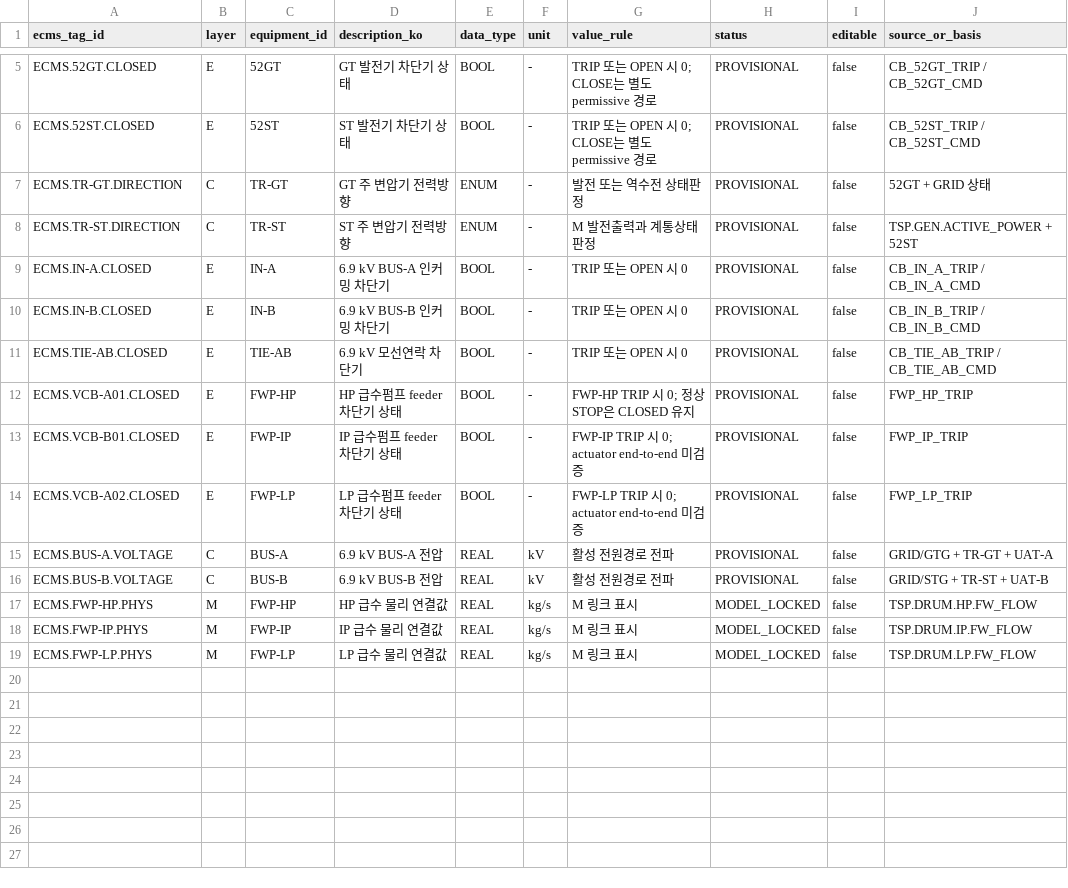
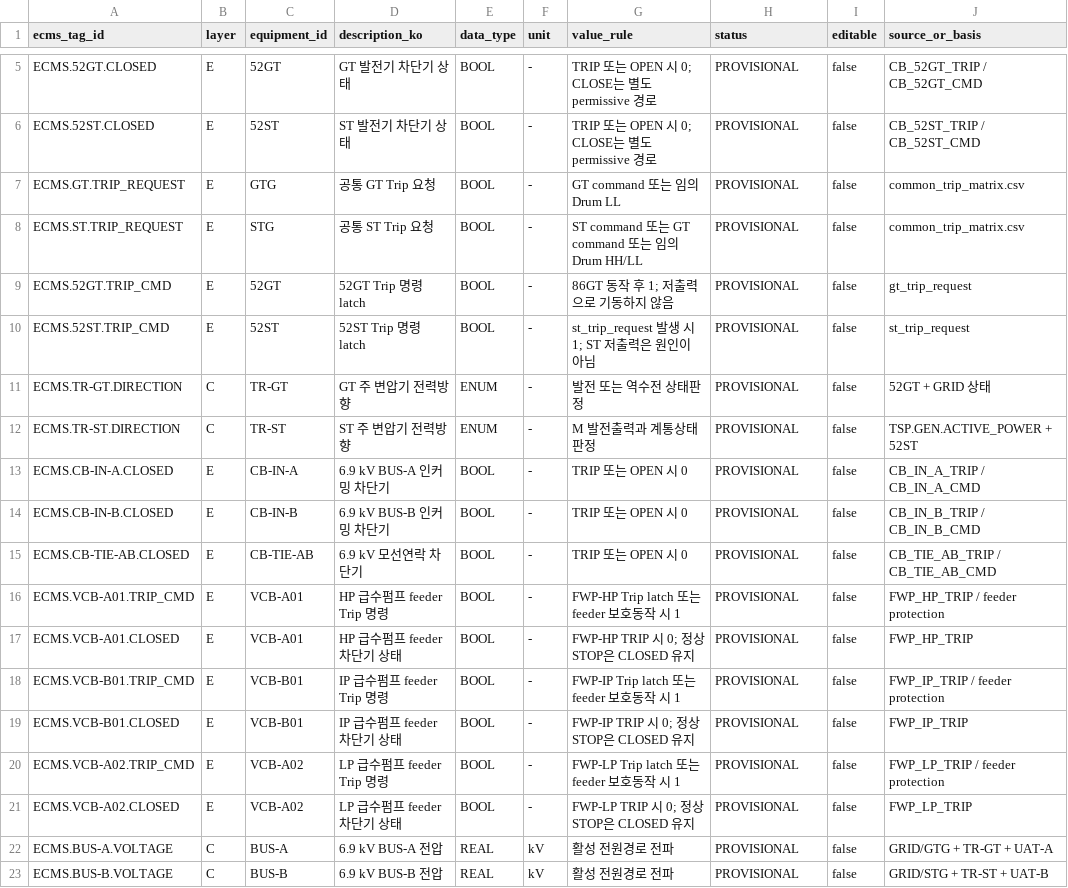
Before and after one commit to khaku25/triplens-thermosyspro-cloud-runner, a CSV file: data/ecms_tag_catalog.csv, drawn as a sheet; only a part is shown, gaps mark what is left out.

```diff
--- a/data/ecms_tag_catalog.csv
+++ b/data/ecms_tag_catalog.csv
@@ -6,14 +6,18 @@ ECMS.52GT.CLOSED,E,52GT,GT 발전기 차단기 상태,BOOL,-,TRIP 또는 OPEN
 ECMS.52ST.CLOSED,E,52ST,ST 발전기 차단기 상태,BOOL,-,TRIP 또는 OPEN 시 0; CLOSE는 별도 permissive 경로,PROVISIONAL,false,CB_52ST_TRIP / CB_52ST_CMD
+ECMS.GT.TRIP_REQUEST,E,GTG,공통 GT Trip 요청,BOOL,-,GT command 또는 임의 Drum LL,PROVISIONAL,false,common_trip_matrix.csv
+ECMS.ST.TRIP_REQUEST,E,STG,공통 ST Trip 요청,BOOL,-,ST command 또는 GT command 또는 임의 Drum HH/LL,PROVISIONAL,false,common_trip_matrix.csv
+ECMS.52GT.TRIP_CMD,E,52GT,52GT Trip 명령 latch,BOOL,-,86GT 동작 후 1; 저출력으로 기동하지 않음,PROVISIONAL,false,gt_trip_request
+ECMS.52ST.TRIP_CMD,E,52ST,52ST Trip 명령 latch,BOOL,-,st_trip_request 발생 시 1; ST 저출력은 원인이 아님,PROVISIONAL,false,st_trip_request
 ECMS.TR-GT.DIRECTION,C,TR-GT,GT 주 변압기 전력방향,ENUM,-,발전 또는 역수전 상태판정,PROVISIONAL,false,52GT + GRID 상태
 ECMS.TR-ST.DIRECTION,C,TR-ST,ST 주 변압기 전력방향,ENUM,-,M 발전출력과 계통상태 판정,PROVISIONAL,false,TSP.GEN.ACTIVE_POWER + 52ST
-ECMS.IN-A.CLOSED,E,IN-A,6.9 kV BUS-A 인커밍 차단기,BOOL,-,TRIP 또는 OPEN 시 0,PROVISIONAL,false,CB_IN_A_TRIP / CB_IN_A_CMD
-ECMS.IN-B.CLOSED,E,IN-B,6.9 kV BUS-B 인커밍 차단기,BOOL,-,TRIP 또는 OPEN 시 0,PROVISIONAL,false,CB_IN_B_TRIP / CB_IN_B_CMD
-ECMS.TIE-AB.CLOSED,E,TIE-AB,6.9 kV 모선연락 차단기,BOOL,-,TRIP 또는 OPEN 시 0,PROVISIONAL,false,CB_TIE_AB_TRIP / CB_TIE_AB_CMD
-ECMS.VCB-A01.CLOSED,E,FWP-HP,HP 급수펌프 feeder 차단기 상태,BOOL,-,FWP-HP TRIP 시 0; 정상 STOP은 CLOSED 유지,PROVISIONAL,false,FWP_HP_TRIP
-ECMS.VCB-B01.CLOSED,E,FWP-IP,IP 급수펌프 feeder 차단기 상태,BOOL,-,FWP-IP TRIP 시 0; actuator end-to-end 미검증,PROVISIONAL,false,FWP_IP_TRIP
-ECMS.VCB-A02.CLOSED,E,FWP-LP,LP 급수펌프 feeder 차단기 상태,BOOL,-,FWP-LP TRIP 시 0; actuator end-to-end 미검증,PROVISIONAL,false,FWP_LP_TRIP
+ECMS.CB-IN-A.CLOSED,E,CB-IN-A,6.9 kV BUS-A 인커밍 차단기,BOOL,-,TRIP 또는 OPEN 시 0,PROVISIONAL,false,CB_IN_A_TRIP / CB_IN_A_CMD
+ECMS.CB-IN-B.CLOSED,E,CB-IN-B,6.9 kV BUS-B 인커밍 차단기,BOOL,-,TRIP 또는 OPEN 시 0,PROVISIONAL,false,CB_IN_B_TRIP / CB_IN_B_CMD
+ECMS.CB-TIE-AB.CLOSED,E,CB-TIE-AB,6.9 kV 모선연락 차단기,BOOL,-,TRIP 또는 OPEN 시 0,PROVISIONAL,false,CB_TIE_AB_TRIP / CB_TIE_AB_CMD
+ECMS.VCB-A01.TRIP_CMD,E,VCB-A01,HP 급수펌프 feeder Trip 명령,BOOL,-,FWP-HP Trip latch 또는 feeder 보호동작 시 1,PROVISIONAL,false,FWP_HP_TRIP / feeder protection
+ECMS.VCB-A01.CLOSED,E,VCB-A01,HP 급수펌프 feeder 차단기 상태,BOOL,-,FWP-HP TRIP 시 0; 정상 STOP은 CLOSED 유지,PROVISIONAL,false,FWP_HP_TRIP
+ECMS.VCB-B01.TRIP_CMD,E,VCB-B01,IP 급수펌프 feeder Trip 명령,BOOL,-,FWP-IP Trip latch 또는 feeder 보호동작 시 1,PROVISIONAL,false,FWP_IP_TRIP / feeder protection
+ECMS.VCB-B01.CLOSED,E,VCB-B01,IP 급수펌프 feeder 차단기 상태,BOOL,-,FWP-IP TRIP 시 0; 정상 STOP은 CLOSED 유지,PROVISIONAL,false,FWP_IP_TRIP
+ECMS.VCB-A02.TRIP_CMD,E,VCB-A02,LP 급수펌프 feeder Trip 명령,BOOL,-,FWP-LP Trip latch 또는 feeder 보호동작 시 1,PROVISIONAL,false,FWP_LP_TRIP / feeder protection
+ECMS.VCB-A02.CLOSED,E,VCB-A02,LP 급수펌프 feeder 차단기 상태,BOOL,-,FWP-LP TRIP 시 0; 정상 STOP은 CLOSED 유지,PROVISIONAL,false,FWP_LP_TRIP
 ECMS.BUS-A.VOLTAGE,C,BUS-A,6.9 kV BUS-A 전압,REAL,kV,활성 전원경로 전파,PROVISIONAL,false,GRID/GTG + TR-GT + UAT-A
 ECMS.BUS-B.VOLTAGE,C,BUS-B,6.9 kV BUS-B 전압,REAL,kV,활성 전원경로 전파,PROVISIONAL,false,GRID/STG + TR-ST + UAT-B
-ECMS.FWP-HP.PHYS,M,FWP-HP,HP 급수 물리 연결값,REAL,kg/s,M 링크 표시,MODEL_LOCKED,false,TSP.DRUM.HP.FW_FLOW
-ECMS.FWP-IP.PHYS,M,FWP-IP,IP 급수 물리 연결값,REAL,kg/s,M 링크 표시,MODEL_LOCKED,false,TSP.DRUM.IP.FW_FLOW
-ECMS.FWP-LP.PHYS,M,FWP-LP,LP 급수 물리 연결값,REAL,kg/s,M 링크 표시,MODEL_LOCKED,false,TSP.DRUM.LP.FW_FLOW
```
Also changed, not shown: config/common_trip_matrix.csv, config/dcs_alarm_rules.csv, 41 other files.
